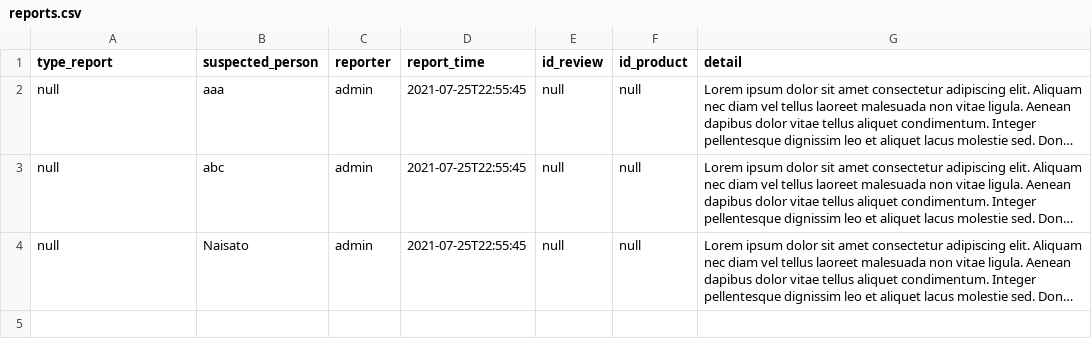
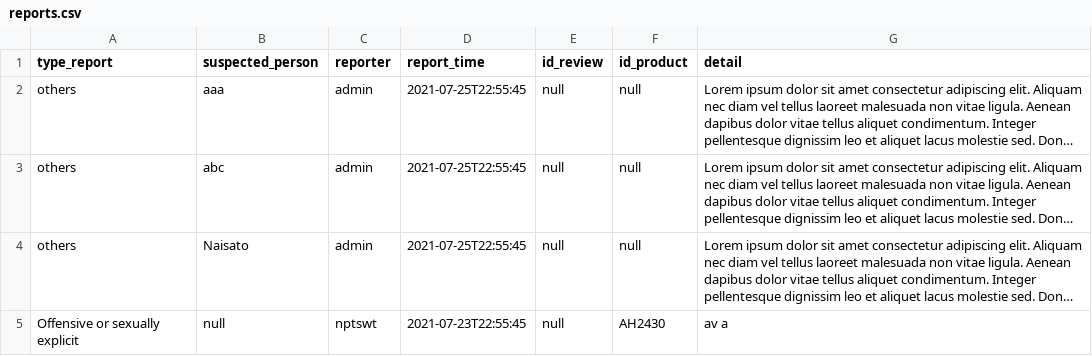
Before and after one commit to napatswift/project-641-mercury, a CSV file: data/reports.csv, drawn as a sheet; long unchanged cells end in …; the diff names each change by its address in the sheet, - before the commit and + after, or states it on an @@ line.

```diff
--- a/data/reports.csv
+++ b/data/reports.csv
-A2:A4 (type_report): null
+A2:A4 (type_report): others
+row 5: Offensive or sexually explicit | null | nptswt | 2021-07-23T22:55:45 | null | AH2430 | av a
```
Also changed, not shown: data/products.csv, data/reviews.csv, 8 other files.
